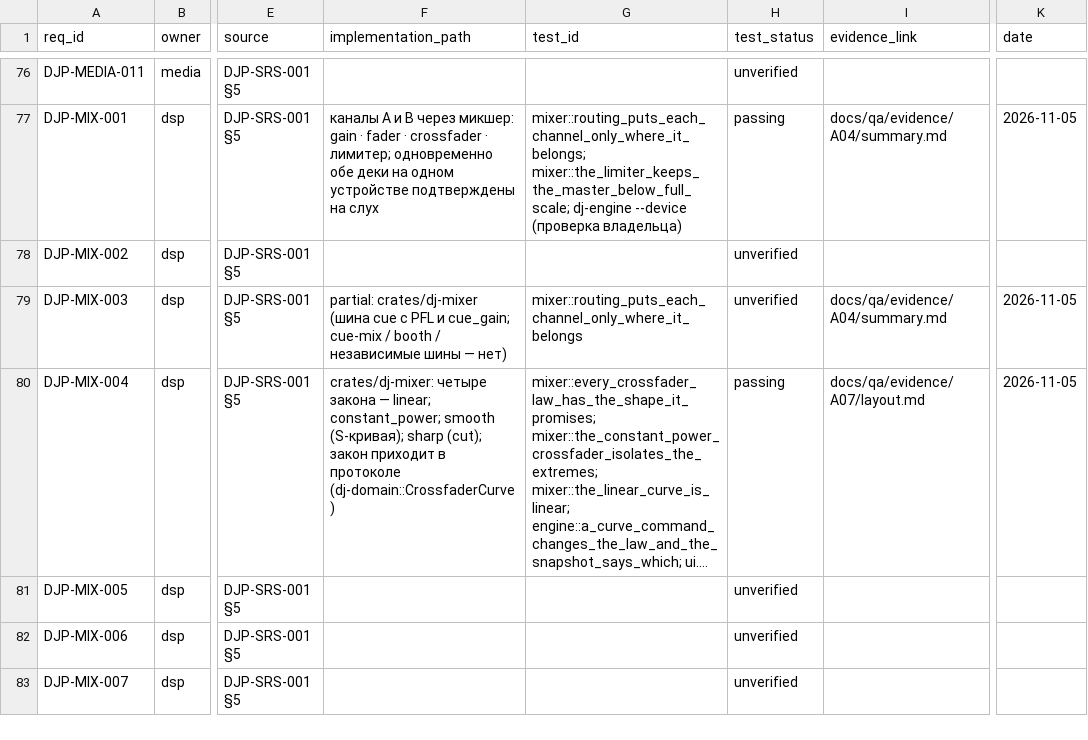
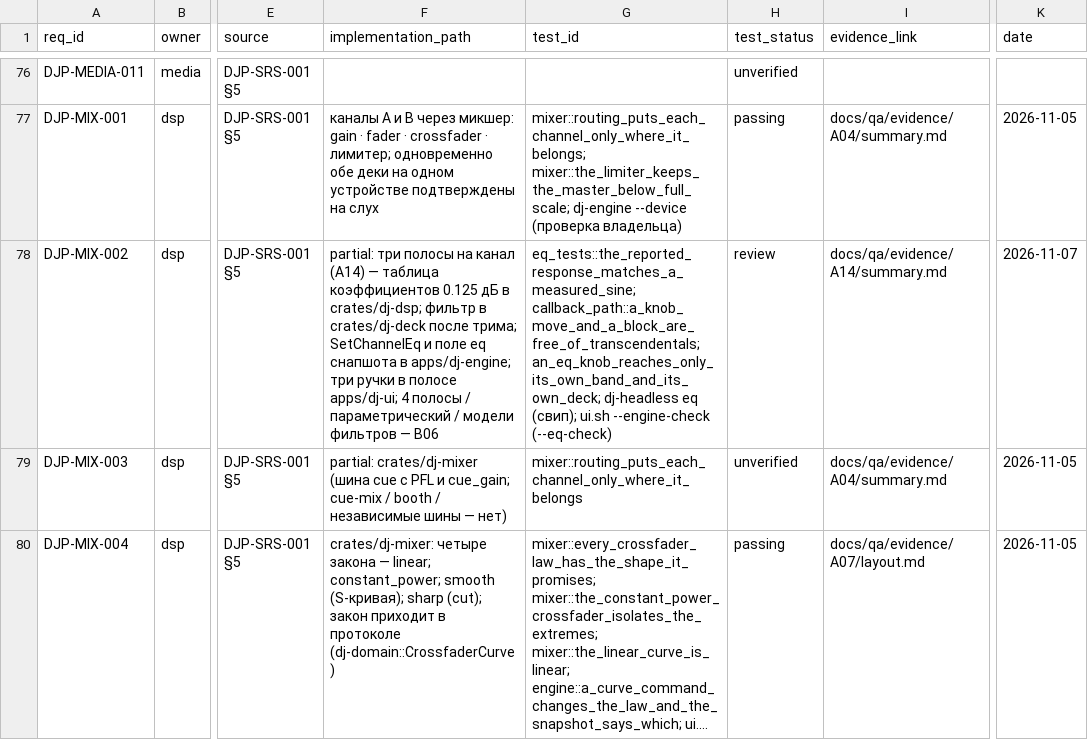
Before and after one commit to UncleAndy/hauler-dj-platform, a CSV file: docs/requirements/traceability.csv, drawn as a sheet; only a part is shown, gaps mark what is left out; the shorter side is filled out with more unchanged rows; long unchanged cells end in …; the diff names each change by its address in the sheet, - before the commit and + after, or states it on an @@ line.

Commit message:
feat(ui,qa): три ручки EQ в полосе канала, стенд АЧХ и свидетельство A14
Оболочка: три круглые ручки (H/M/L) над метром канала, значения читаются из снапшота. Метр отдаёт
им высоту, общей формулой для всех полос, поэтому канальные метры и мастер по-прежнему кончаются на
одной линии. --eq-check в гейте требует трёх вещей: ручки есть в собранной сцене, команды доехали до
движка и вернулись применёнными, и каждая ручка показывает число движка (а не своё), и что ручки на B
не двинули A. Заодно проверяется, что ручки не наезжают на метр.

Стенд АЧХ: dj-headless eq гонит синус через настоящий ChannelEq блоками по 256 кадров и печатает
измеренную кривую рядом с отчётной; JSON пишется флагом --out, вне критериев — код 1. Четыре свипа
(плоский, low +12, mid -12, high +12) лежат в docs/qa/evidence/A14.

Замеры: плоский EQ — 0,011 дБ худшее отклонение; полка 200 Гц даёт 12,0 дБ ниже и половину на своей
частоте; пик 1 кГц — ровно -12,00; верхняя полка 4 кГц — 6,00 на 4 кГц и 12,00 на 20 кГц; отчётная
кривая расходится с измеренной не больше 0,01 дБ на 52 точках.

CSV: DJP-MIX-002 в review — три полосы закрыты, четыре полосы и модели фильтров остаются B06.
crate-map и бэклог A14 обновлены; гейт зелёный целиком.

```diff
--- a/docs/requirements/traceability.csv
+++ b/docs/requirements/traceability.csv
-F78 (implementation_path): (empty)
+F78 (implementation_path): partial: три полосы на канал (A14) — таблица коэффициентов 0.125 дБ в crates/dj-dsp; фильтр в crates/dj-deck после трима; SetChannelEq и поле eq снапшота в apps/dj-engine; три ручки в полосе apps/dj-ui; 4 полосы / параметрический / модели фильтров — B06
-G78 (test_id): (empty)
+G78 (test_id): eq_tests::the_reported_response_matches_a_measured_sine; callback_path::a_knob_move_and_a_block_are_free_of_transcendentals; an_eq_knob_reaches_only_its_own_band_and_its_own_deck; dj-headless eq (свип); ui.sh --engine-check (--eq-check)
-H78 (test_status): unverified
+H78 (test_status): review
-I78 (evidence_link): (empty)
+I78 (evidence_link): docs/qa/evidence/A14/summary.md
-K78 (date): (empty)
+K78 (date): 2026-11-07
```
Also changed, not shown: 18 other files.
